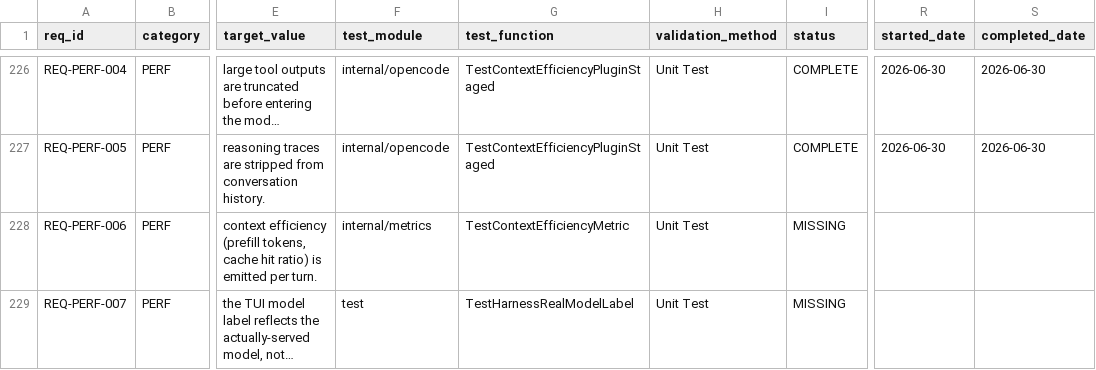
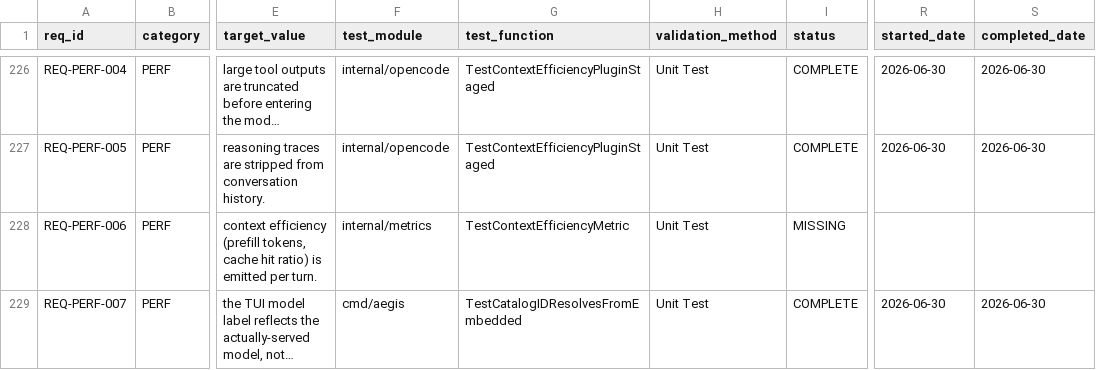
Before and after one commit to rtmx-ai/aegis-cli, a CSV file: .rtmx/database.csv, drawn as a sheet; only a part is shown, gaps mark what is left out; long unchanged cells end in …; the diff names each change by its address in the sheet, - before the commit and + after, or states it on an @@ line.

```diff
--- a/.rtmx/database.csv
+++ b/.rtmx/database.csv
-F229 (test_module): test
+F229 (test_module): cmd/aegis
-G229 (test_function): TestHarnessRealModelLabel
+G229 (test_function): TestCatalogIDResolvesFromEmbedded
-I229 (status): MISSING
+I229 (status): COMPLETE
-R229 (started_date): (empty)
+R229 (started_date): 2026-06-30
-S229 (completed_date): (empty)
+S229 (completed_date): 2026-06-30
```
Also changed, not shown: 3 other files.
